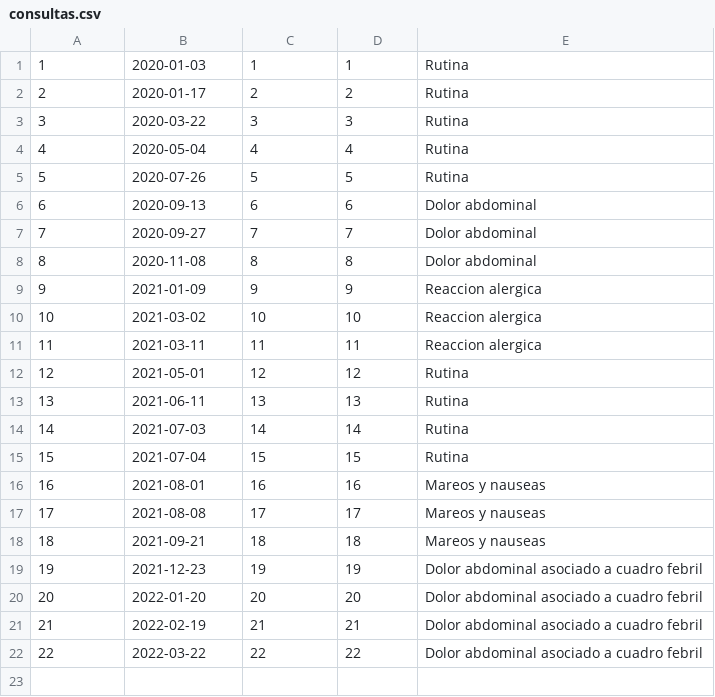
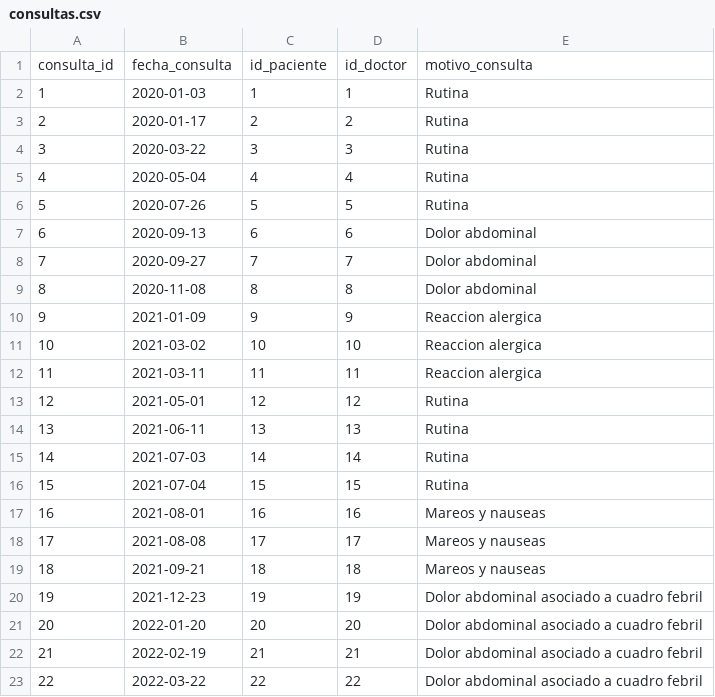
Before and after one commit to JuanFunes9/sql-coderHouse, a CSV file: csv/consultas.csv, drawn as a sheet; the diff names each change by its address in the sheet, - before the commit and + after, or states it on an @@ line.

```diff
--- a/csv/consultas.csv
+++ b/csv/consultas.csv
+row 1: consulta_id | fecha_consulta | id_paciente | id_doctor | motivo_consulta
```
Also changed, not shown: csv/doctores.csv, csv/internaciones.csv, 4 other files.
